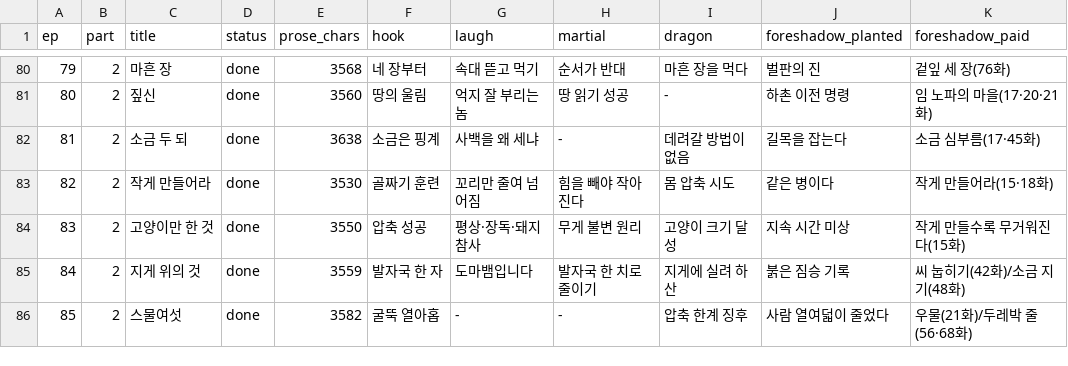
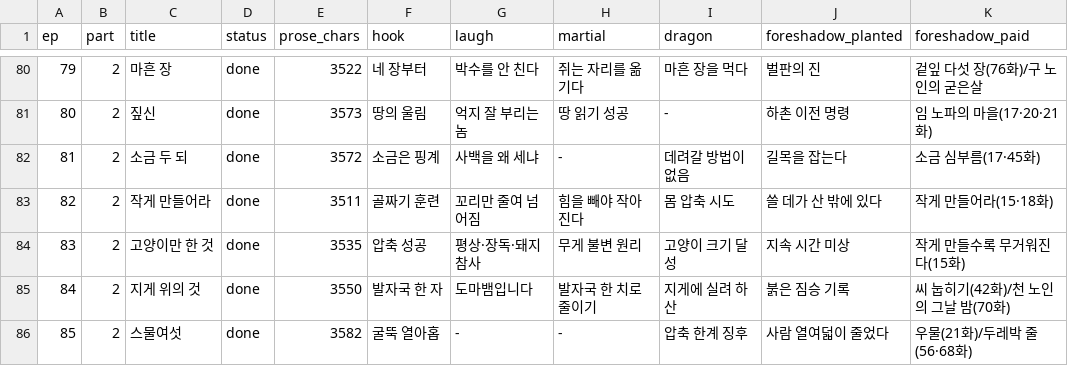
Before and after one commit to tlfhgk/test, a CSV file: pipeline/plot-tracker.csv, drawn as a sheet; only a part is shown, gaps mark what is left out; the diff covers the shown part only.

```diff
--- a/pipeline/plot-tracker.csv
+++ b/pipeline/plot-tracker.csv
@@ -80,7 +80,7 @@ ep,part,title,status,prose_chars,hook,laugh,martial,dragon,foreshadow_planted,fo
-79,2,마흔 장,done,3568,네 장부터,속대 뜯고 먹기,순서가 반대,마흔 장을 먹다,벌판의 진,겉잎 세 장(76화)
-80,2,짚신,done,3560,땅의 울림,억지 잘 부리는 놈,땅 읽기 성공,-,하촌 이전 명령,임 노파의 마을(17·20·21화)
-81,2,소금 두 되,done,3638,소금은 핑계,사백을 왜 세냐,-,데려갈 방법이 없음,길목을 잡는다,소금 심부름(17·45화)
-82,2,작게 만들어라,done,3530,골짜기 훈련,꼬리만 줄여 넘어짐,힘을 빼야 작아진다,몸 압축 시도,같은 병이다,작게 만들어라(15·18화)
-83,2,고양이만 한 것,done,3550,압축 성공,평상·장독·돼지 참사,무게 불변 원리,고양이 크기 달성,지속 시간 미상,작게 만들수록 무거워진다(15화)
-84,2,지게 위의 것,done,3559,발자국 한 자,도마뱀입니다,발자국 한 치로 줄이기,지게에 실려 하산,붉은 짐승 기록,씨 눕히기(42화)/소금 지기(48화)
+79,2,마흔 장,done,3522,네 장부터,박수를 안 친다,쥐는 자리를 옮기다,마흔 장을 먹다,벌판의 진,겉잎 다섯 장(76화)/구 노인의 굳은살
+80,2,짚신,done,3573,땅의 울림,억지 잘 부리는 놈,땅 읽기 성공,-,하촌 이전 명령,임 노파의 마을(17·20·21화)
+81,2,소금 두 되,done,3572,소금은 핑계,사백을 왜 세냐,-,데려갈 방법이 없음,길목을 잡는다,소금 심부름(17·45화)
+82,2,작게 만들어라,done,3511,골짜기 훈련,꼬리만 줄여 넘어짐,힘을 빼야 작아진다,몸 압축 시도,쓸 데가 산 밖에 있다,작게 만들어라(15·18화)
+83,2,고양이만 한 것,done,3535,압축 성공,평상·장독·돼지 참사,무게 불변 원리,고양이 크기 달성,지속 시간 미상,작게 만들수록 무거워진다(15화)
+84,2,지게 위의 것,done,3550,발자국 한 자,도마뱀입니다,발자국 한 치로 줄이기,지게에 실려 하산,붉은 짐승 기록,씨 눕히기(42화)/천 노인의 그날 밤(70화)
 85,2,스물여섯,done,3582,굴뚝 열아홉,-,-,압축 한계 징후,사람 열여덟이 줄었다,우물(21화)/두레박 줄(56·68화)
```
Also changed, not shown: 63 edited cells elsewhere in this file, 20 other files.
